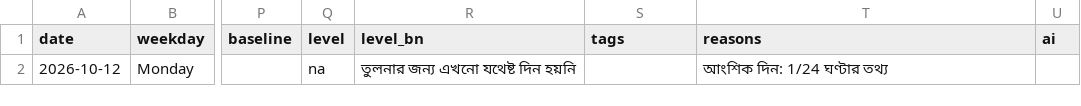
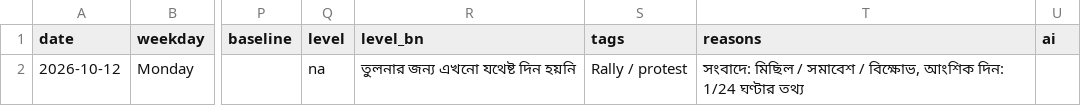
Before and after one commit to wiki-ruhan/dhaka-traffic, a CSV file: data/daily_summary.csv, drawn as a sheet; only a part is shown, gaps mark what is left out; the diff names each change by its address in the sheet, - before the commit and + after, or states it on an @@ line.

```diff
--- a/data/daily_summary.csv
+++ b/data/daily_summary.csv
-S2 (tags): (empty)
+S2 (tags): Rally / protest
-T2 (reasons): আংশিক দিন: 1/24 ঘণ্টার তথ্য
+T2 (reasons): সংবাদে: মিছিল / সমাবেশ / বিক্ষোভ, আংশিক দিন: 1/24 ঘণ্টার তথ্য
```
Also changed, not shown: data/shards/shard_00.csv, data/shards/shard_00_thana.csv, 7 other files.
